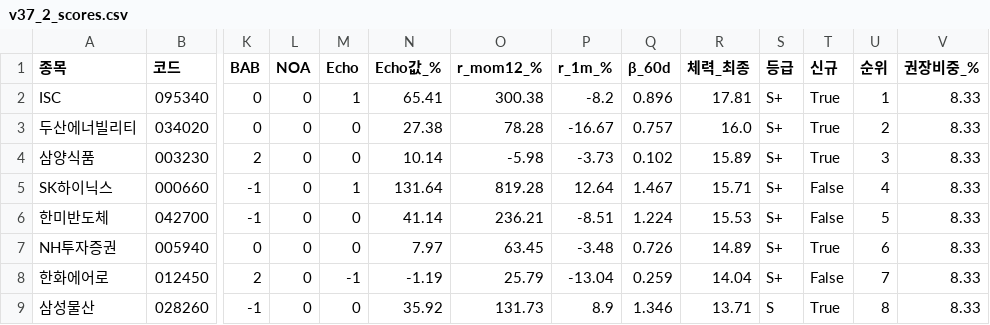
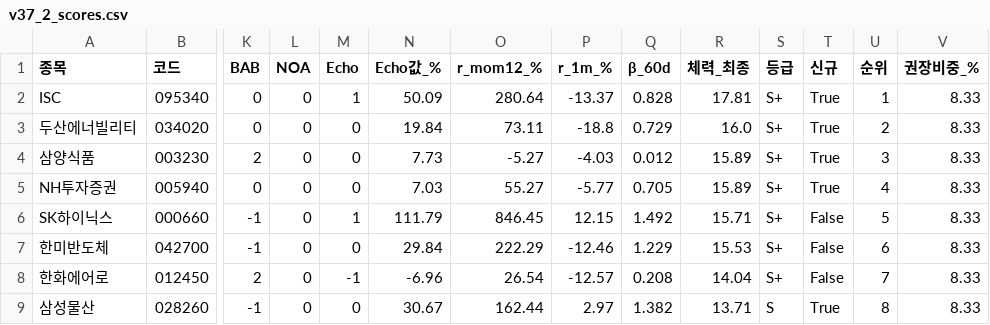
Before and after one commit to luminae21-source/jinwoo-quant-auto, a CSV file: docs/v37_2_scores.csv, drawn as a sheet; only a part is shown, gaps mark what is left out; removed rows and columns are numbered as before the commit, all else as after; rows hold the shown columns only; the diff covers the shown part only; the diff names each change by its address in the sheet, - before the commit and + after, or states it on an @@ line.

```diff
--- a/docs/v37_2_scores.csv
+++ b/docs/v37_2_scores.csv
-N2 (Echo값_%): 65.41
+N2 (Echo값_%): 50.09
-O2 (r_mom12_%): 300.38
+O2 (r_mom12_%): 280.64
-P2 (r_1m_%): -8.2
+P2 (r_1m_%): -13.37
-Q2 (β_60d): 0.896
+Q2 (β_60d): 0.828
-N3 (Echo값_%): 27.38
+N3 (Echo값_%): 19.84
-O3 (r_mom12_%): 78.28
+O3 (r_mom12_%): 73.11
-P3 (r_1m_%): -16.67
+P3 (r_1m_%): -18.8
-Q3 (β_60d): 0.757
+Q3 (β_60d): 0.729
-N4 (Echo값_%): 10.14
+N4 (Echo값_%): 7.73
-O4 (r_mom12_%): -5.98
+O4 (r_mom12_%): -5.27
-P4 (r_1m_%): -3.73
+P4 (r_1m_%): -4.03
-Q4 (β_60d): 0.102
+Q4 (β_60d): 0.012
+row 5: NH투자증권 | 005940 | 0 | 0 | 0 | 7.03 | 55.27 | -5.77 | 0.705 | 15.89 | S+ | True | 4 | 8.33
-N6 (Echo값_%): 131.64
+N6 (Echo값_%): 111.79
-O6 (r_mom12_%): 819.28
+O6 (r_mom12_%): 846.45
-P6 (r_1m_%): 12.64
+P6 (r_1m_%): 12.15
-Q6 (β_60d): 1.467
+Q6 (β_60d): 1.492
-U6 (순위): 4
+U6 (순위): 5
-N7 (Echo값_%): 41.14
+N7 (Echo값_%): 29.84
-O7 (r_mom12_%): 236.21
+O7 (r_mom12_%): 222.29
-P7 (r_1m_%): -8.51
+P7 (r_1m_%): -12.46
-Q7 (β_60d): 1.224
+Q7 (β_60d): 1.229
-U7 (순위): 5
+U7 (순위): 6
-row 7: NH투자증권 | 005940 | 0 | 0 | 0 | 7.97 | 63.45 | -3.48 | 0.726 | 14.89 | S+ | True | 6 | 8.33
-N8 (Echo값_%): -1.19
+N8 (Echo값_%): -6.96
-O8 (r_mom12_%): 25.79
+O8 (r_mom12_%): 26.54
-P8 (r_1m_%): -13.04
+P8 (r_1m_%): -12.57
-Q8 (β_60d): 0.259
+Q8 (β_60d): 0.208
-N9 (Echo값_%): 35.92
+N9 (Echo값_%): 30.67
-O9 (r_mom12_%): 131.73
+O9 (r_mom12_%): 162.44
-P9 (r_1m_%): 8.9
+P9 (r_1m_%): 2.97
-Q9 (β_60d): 1.346
+Q9 (β_60d): 1.382
```
Also changed, not shown: 1 added row, 1 removed row and 45 edited cells elsewhere in this file, docs/overlay_scores.csv, docs/v36_scores_latest.csv, 10 other files.
